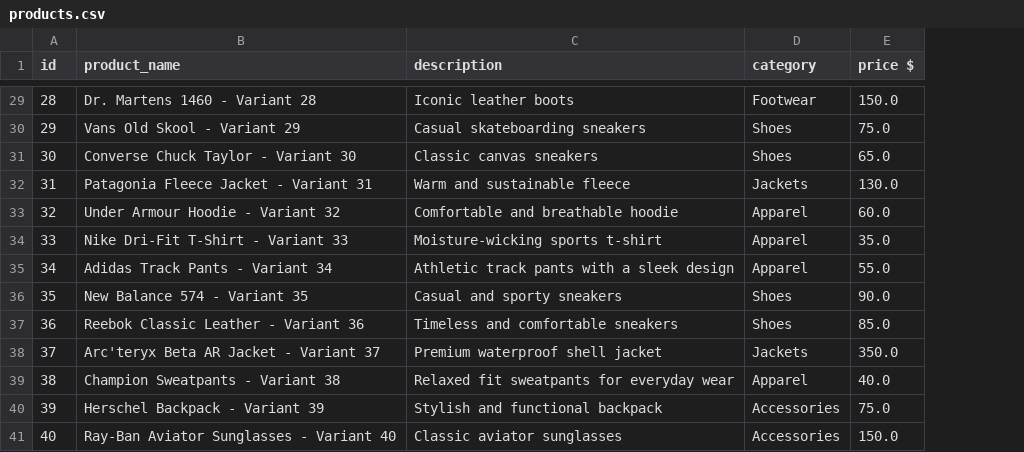
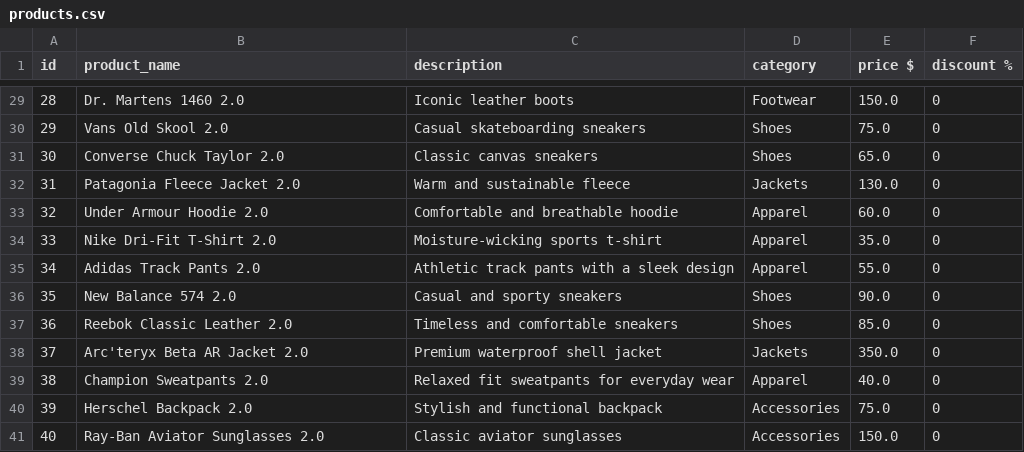
Before and after one commit to gutmmm/agentic-text-hackathon, a CSV file: src/ai-engine/resources/products.csv, drawn as a sheet; only a part is shown, gaps mark what is left out; the diff covers the shown part only; the diff names each change by its address in the sheet, - before the commit and + after, or states it on an @@ line.

```diff
--- a/src/ai-engine/resources/products.csv
+++ b/src/ai-engine/resources/products.csv
+column F (discount %), rows 29-41: all 0
-B29 (product_name): Dr. Martens 1460 - Variant 28
+B29 (product_name): Dr. Martens 1460 2.0
-B30 (product_name): Vans Old Skool - Variant 29
+B30 (product_name): Vans Old Skool 2.0
-B31 (product_name): Converse Chuck Taylor - Variant 30
+B31 (product_name): Converse Chuck Taylor 2.0
-B32 (product_name): Patagonia Fleece Jacket - Variant 31
+B32 (product_name): Patagonia Fleece Jacket 2.0
-B33 (product_name): Under Armour Hoodie - Variant 32
+B33 (product_name): Under Armour Hoodie 2.0
-B34 (product_name): Nike Dri-Fit T-Shirt - Variant 33
+B34 (product_name): Nike Dri-Fit T-Shirt 2.0
-B35 (product_name): Adidas Track Pants - Variant 34
+B35 (product_name): Adidas Track Pants 2.0
-B36 (product_name): New Balance 574 - Variant 35
+B36 (product_name): New Balance 574 2.0
-B37 (product_name): Reebok Classic Leather - Variant 36
+B37 (product_name): Reebok Classic Leather 2.0
-B38 (product_name): Arc'teryx Beta AR Jacket - Variant 37
+B38 (product_name): Arc'teryx Beta AR Jacket 2.0
-B39 (product_name): Champion Sweatpants - Variant 38
+B39 (product_name): Champion Sweatpants 2.0
-B40 (product_name): Herschel Backpack - Variant 39
+B40 (product_name): Herschel Backpack 2.0
-B41 (product_name): Ray-Ban Aviator Sunglasses - Variant 40
+B41 (product_name): Ray-Ban Aviator Sunglasses 2.0
```
Also changed, not shown: 27 edited cells elsewhere in this file, 9 other files.
